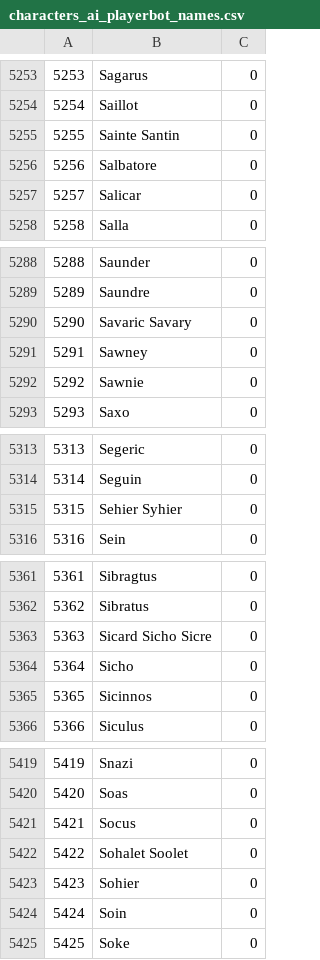
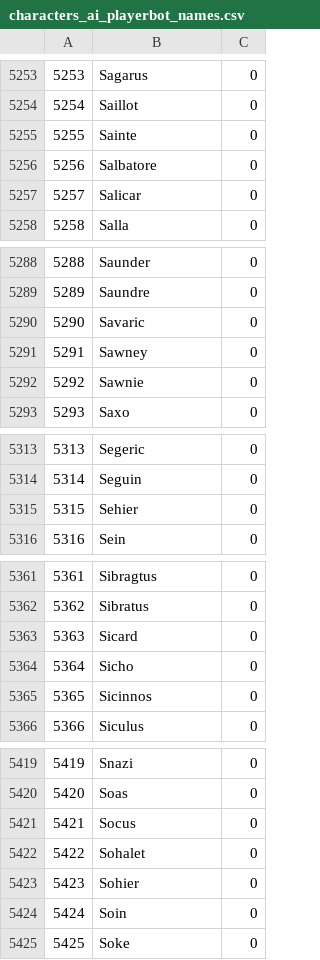
Before and after one commit to ike3/mangosbot-bots, a CSV file: sql/characters_ai_playerbot_names.csv, drawn as a sheet; only a part is shown, gaps mark what is left out; the diff covers the shown part only.

```diff
--- a/sql/characters_ai_playerbot_names.csv
+++ b/sql/characters_ai_playerbot_names.csv
@@ -5254,3 +5254,3 @@
 5254;Saillot;0
-5255;Sainte Santin;0
+5255;Sainte;0
 5256;Salbatore;0
@@ -5289,3 +5289,3 @@
 5289;Saundre;0
-5290;Savaric Savary;0
+5290;Savaric;0
 5291;Sawney;0
@@ -5314,3 +5314,3 @@
 5314;Seguin;0
-5315;Sehier Syhier;0
+5315;Sehier;0
 5316;Sein;0
@@ -5362,3 +5362,3 @@
 5362;Sibratus;0
-5363;Sicard Sicho Sicre;0
+5363;Sicard;0
 5364;Sicho;0
@@ -5421,3 +5421,3 @@
 5421;Socus;0
-5422;Sohalet Soolet;0
+5422;Sohalet;0
 5423;Sohier;0
```
Also changed, not shown: 13 edited cells elsewhere in this file, 2 other files.
